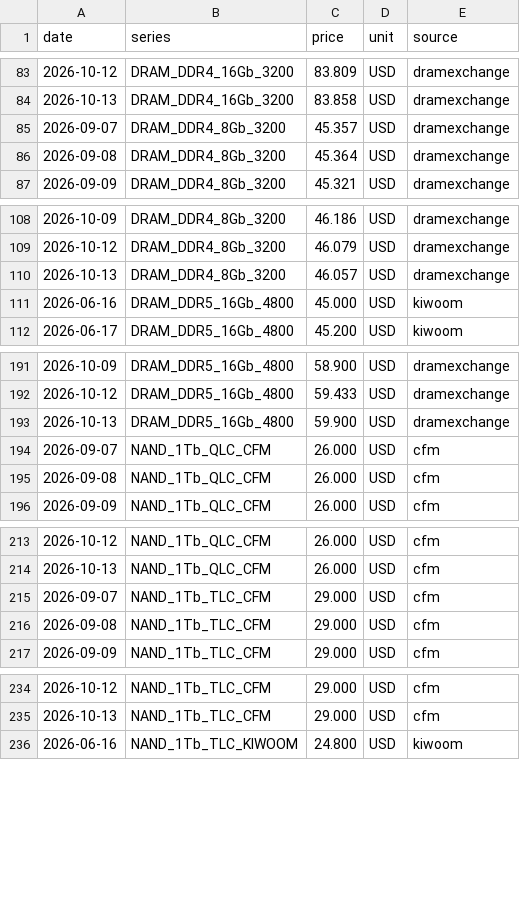
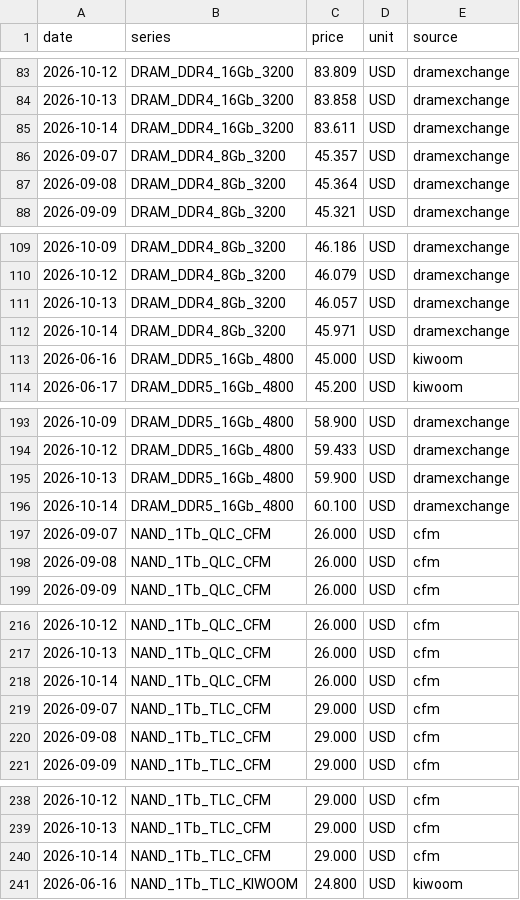
Before and after one commit to KMJ0324/memory_prices, a CSV file: data/memory-spot.csv, drawn as a sheet; only a part is shown, gaps mark what is left out.

```diff
--- a/data/memory-spot.csv
+++ b/data/memory-spot.csv
@@ -84,2 +84,3 @@ date,series,price,unit,source
 2026-10-13,DRAM_DDR4_16Gb_3200,83.858,USD,dramexchange
+2026-10-14,DRAM_DDR4_16Gb_3200,83.611,USD,dramexchange
 2026-09-07,DRAM_DDR4_8Gb_3200,45.357,USD,dramexchange
@@ -110,2 +111,3 @@ date,series,price,unit,source
 2026-10-13,DRAM_DDR4_8Gb_3200,46.057,USD,dramexchange
+2026-10-14,DRAM_DDR4_8Gb_3200,45.971,USD,dramexchange
 2026-06-16,DRAM_DDR5_16Gb_4800,45.000,USD,kiwoom
@@ -193,2 +195,3 @@ date,series,price,unit,source
 2026-10-13,DRAM_DDR5_16Gb_4800,59.900,USD,dramexchange
+2026-10-14,DRAM_DDR5_16Gb_4800,60.100,USD,dramexchange
 2026-09-07,NAND_1Tb_QLC_CFM,26.000,USD,cfm
@@ -214,2 +217,3 @@ date,series,price,unit,source
 2026-10-13,NAND_1Tb_QLC_CFM,26.000,USD,cfm
+2026-10-14,NAND_1Tb_QLC_CFM,26.000,USD,cfm
 2026-09-07,NAND_1Tb_TLC_CFM,29.000,USD,cfm
@@ -235,2 +239,3 @@ date,series,price,unit,source
 2026-10-13,NAND_1Tb_TLC_CFM,29.000,USD,cfm
+2026-10-14,NAND_1Tb_TLC_CFM,29.000,USD,cfm
 2026-06-16,NAND_1Tb_TLC_KIWOOM,24.800,USD,kiwoom
```
Also changed, not shown: 1 other file.
